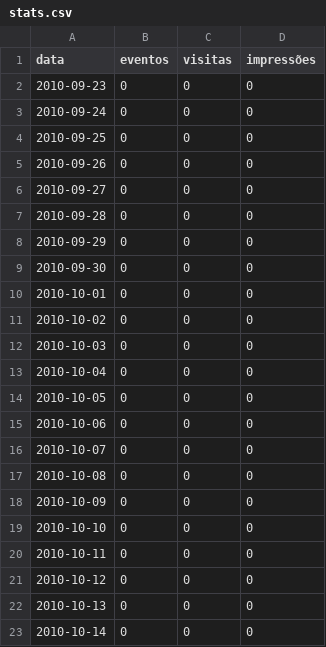
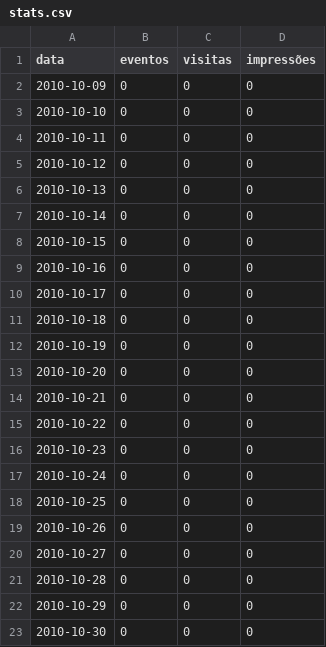
Before and after one commit to cogroo/cogroo-community, a CSV file: src/main/webapp/WEB-INF/csv/stats.csv, drawn as a sheet; only a part is shown; the shorter side is filled out with more unchanged rows; removed rows and columns are numbered as before the commit, all else as after; the diff covers the shown part only; the diff names each change by its address in the sheet, - before the commit and + after, or states it on an @@ line.

```diff
--- a/src/main/webapp/WEB-INF/csv/stats.csv
+++ b/src/main/webapp/WEB-INF/csv/stats.csv
-row 2: 2010-09-23 | 0 | 0 | 0
-row 3: 2010-09-24 | 0 | 0 | 0
-row 4: 2010-09-25 | 0 | 0 | 0
-row 5: 2010-09-26 | 0 | 0 | 0
-row 6: 2010-09-27 | 0 | 0 | 0
-row 7: 2010-09-28 | 0 | 0 | 0
-row 8: 2010-09-29 | 0 | 0 | 0
-row 9: 2010-09-30 | 0 | 0 | 0
-row 10: 2010-10-01 | 0 | 0 | 0
-row 11: 2010-10-02 | 0 | 0 | 0
-row 12: 2010-10-03 | 0 | 0 | 0
-row 13: 2010-10-04 | 0 | 0 | 0
-row 14: 2010-10-05 | 0 | 0 | 0
-row 15: 2010-10-06 | 0 | 0 | 0
-row 16: 2010-10-07 | 0 | 0 | 0
-row 17: 2010-10-08 | 0 | 0 | 0
```
Also changed, not shown: 16 added rows elsewhere in this file, 7 other files.
